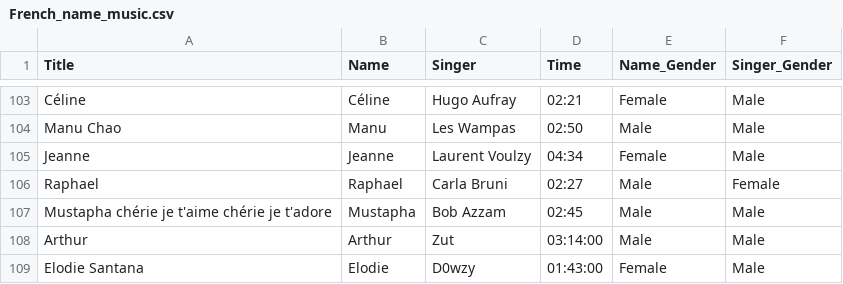
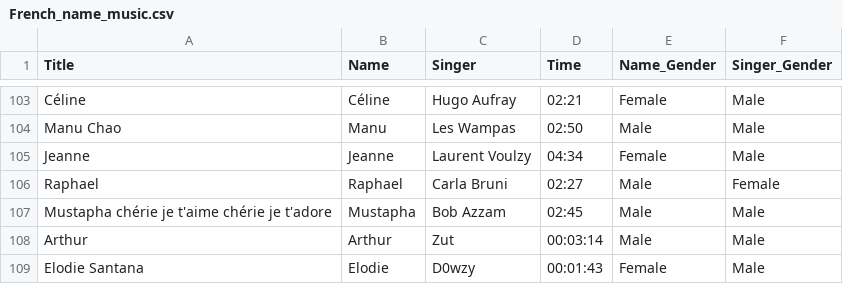
Before and after one commit to Boutast/French_Names_In_Music, a CSV file: French_name_music.csv, drawn as a sheet; only a part is shown, gaps mark what is left out.

Commit message:
Correcting time

```diff
--- a/French_name_music.csv
+++ b/French_name_music.csv
@@ -107,3 +107,3 @@ Raphael,Raphael,Carla Bruni,02:27,Male,Female
 Mustapha chérie je t'aime chérie je t'adore,Mustapha,Bob Azzam,02:45,Male,Male
-Arthur,Arthur,Zut,03:14:00,Male,Male
-Elodie Santana,Elodie,D0wzy,01:43:00,Female,Male
+Arthur,Arthur,Zut,00:03:14,Male,Male
+Elodie Santana,Elodie,D0wzy,00:01:43,Female,Male
```
